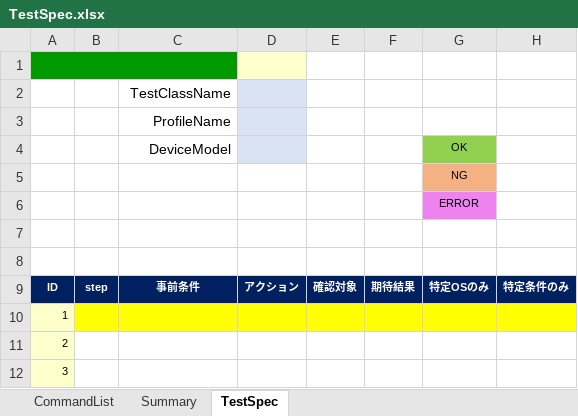
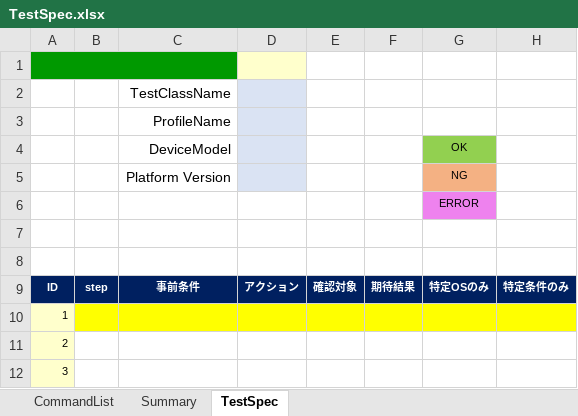
Before and after one commit to ldi-github/shirates-core, an Excel workbook: src/main/resources/ja/TestSpec.xlsx, sheet TestSpec, drawn as a sheet; only a part is shown; values as stored, in another font and other column widths than the file's, no borders; conditional formats not drawn; the diff names each change by its address in the sheet, - before the commit and + after, or states it on an @@ line.

Commit message:
Bug fix TestSpec.xlsx (ja)

```diff
--- a/src/main/resources/ja/TestSpec.xlsx (sheet TestSpec)
+++ b/src/main/resources/ja/TestSpec.xlsx (sheet TestSpec)
-C5: (empty)
+C5: Platform Version
-D5 fill: none
+D5 fill: #DAE3F3
```
